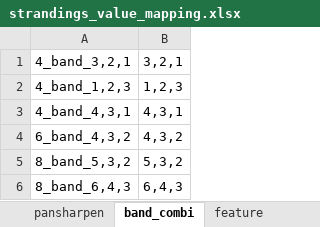
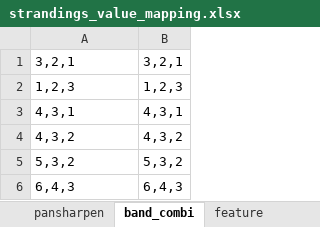
Before and after one commit to PennyJClarke/strandings_from_space, an Excel workbook: qgis/template_shapefile/value_map/strandings_value_mapping.xlsx, sheet band_combi, drawn as a sheet; values as stored, in another font and other column widths than the file's, no borders; the diff names each change by its address in the sheet, - before the commit and + after, or states it on an @@ line.

```diff
--- a/qgis/template_shapefile/value_map/strandings_value_mapping.xlsx (sheet band_combi)
+++ b/qgis/template_shapefile/value_map/strandings_value_mapping.xlsx (sheet band_combi)
-A1: 4_band_3,2,1
+A1: 3,2,1
-A2: 4_band_1,2,3
+A2: 1,2,3
-A3: 4_band_4,3,1
+A3: 4,3,1
-A4: 6_band_4,3,2
+A4: 4,3,2
-A5: 8_band_5,3,2
+A5: 5,3,2
-A6: 8_band_6,4,3
+A6: 6,4,3
```
Also changed, not shown: sheet species, 12 other files.
